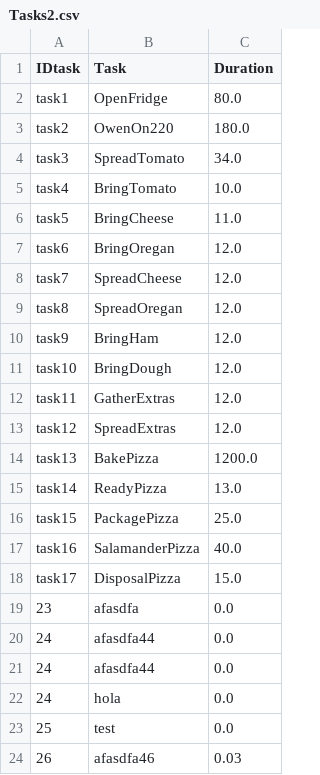
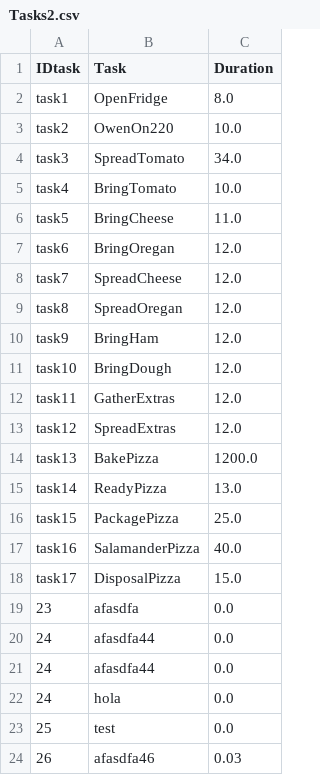
Before and after one commit to mmiguez314/nabizas, a CSV file: Tasks2.csv, drawn as a sheet.

Commit message:
Update Tasks2.csv

```diff
--- a/Tasks2.csv
+++ b/Tasks2.csv
@@ -1,4 +1,4 @@
 IDtask,Task,Duration
-task1,OpenFridge,80.0
-task2,OwenOn220,180.0
+task1,OpenFridge,8.0
+task2,OwenOn220,10.0
 task3,SpreadTomato,34.0
```
